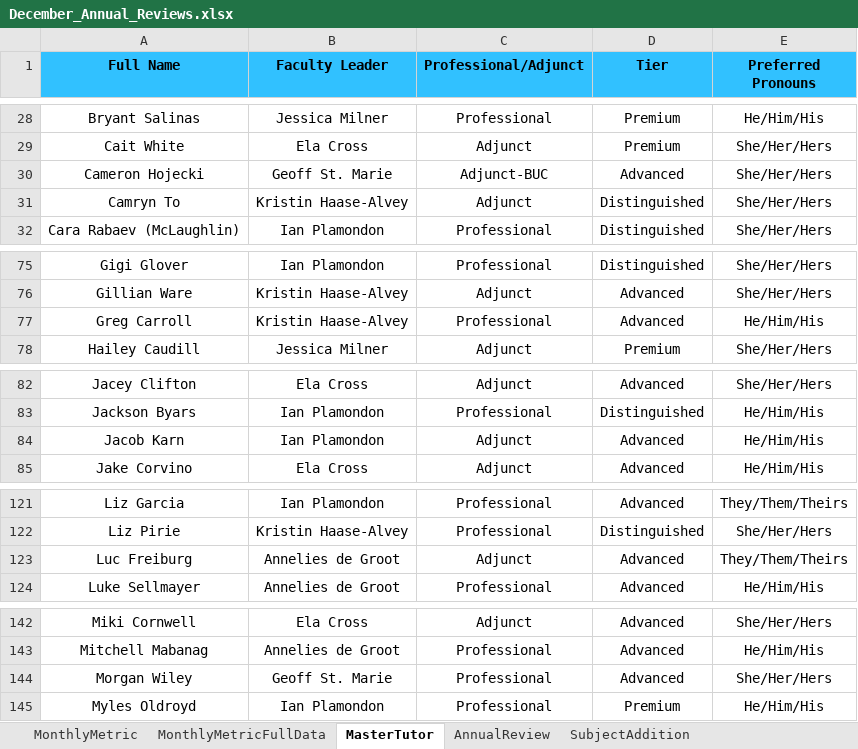
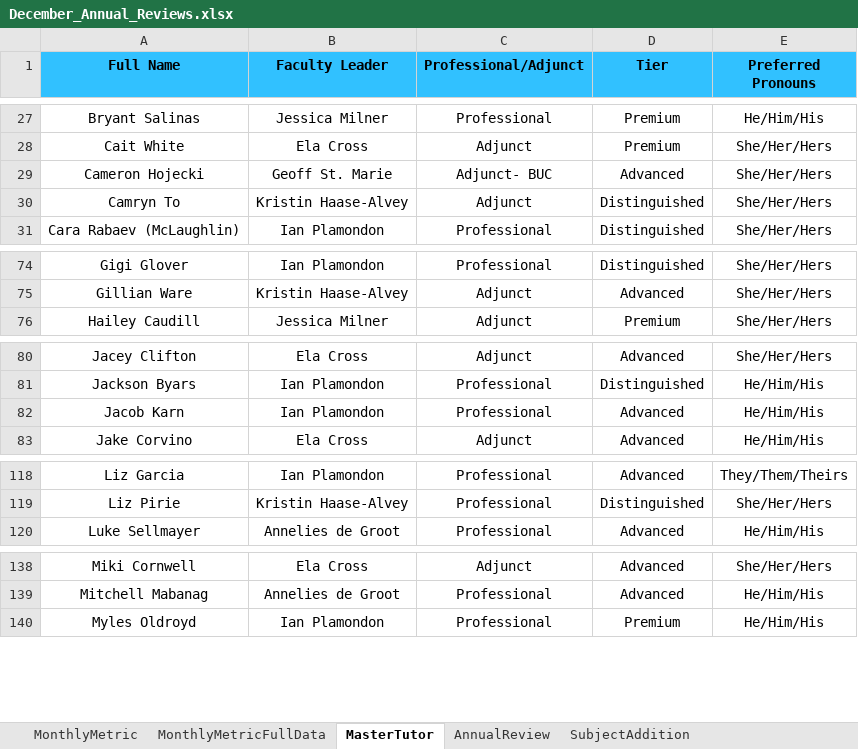
Before and after one commit to tharr950/FLDashboards, an Excel workbook: December_Annual_Reviews.xlsx, sheet MasterTutor, drawn as a sheet; only a part is shown, gaps mark what is left out; values as stored, in another font and other column widths than the file's, no borders; removed rows and columns are numbered as before the commit, all else as after; the diff covers the shown part only; the diff names each change by its address in the sheet, - before the commit and + after, or states it on an @@ line.

```diff
--- a/December_Annual_Reviews.xlsx (sheet MasterTutor)
+++ b/December_Annual_Reviews.xlsx (sheet MasterTutor)
-C29 (Professional/Adjunct): Adjunct-BUC
+C29 (Professional/Adjunct): Adjunct- BUC
-row 77: Greg Carroll | Kristin Haase-Alvey | Professional | Advanced | He/Him/His
-C82 (Professional/Adjunct): Adjunct
+C82 (Professional/Adjunct): Professional
-row 123: Luc Freiburg | Annelies de Groot | Adjunct | Advanced | They/Them/Theirs
-row 144: Morgan Wiley | Geoff St. Marie | Professional | Advanced | She/Her/Hers
```
Also changed, not shown: 1 added row, 3 removed rows and 3 edited cells elsewhere in this sheet, sheet MonthlyMetric, sheet MonthlyMetricFullData, sheet AnnualReview, 1 other file.
